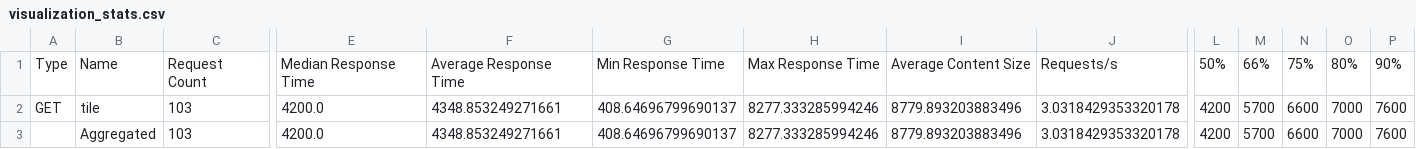
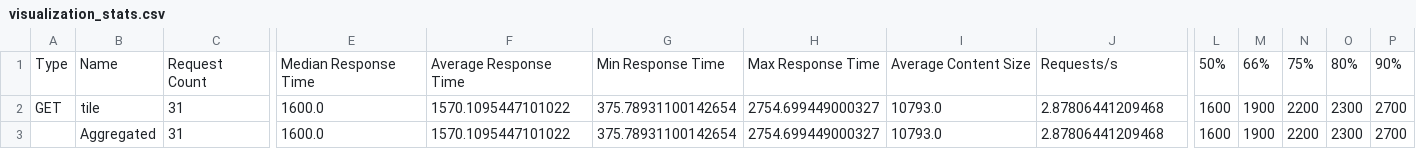
Before and after one commit to MarcelCode/rastless-benchmarks, a CSV file: benchmark_results/rasdaman/visualization_stats.csv, drawn as a sheet; only a part is shown, gaps mark what is left out; the diff covers the shown part only; the diff names each change by its address in the sheet, - before the commit and + after, or states it on an @@ line.

```diff
--- a/benchmark_results/rasdaman/visualization_stats.csv
+++ b/benchmark_results/rasdaman/visualization_stats.csv
-C2:C3: 103
+C2:C3: 31
-E2:E3: 4200.0
+E2:E3: 1600.0
-F2:F3: 4348.853249271661
+F2:F3: 1570.1095447101022
-G2:G3: 408.64696799690137
+G2:G3: 375.78931100142654
-H2:H3: 8277.333285994246
+H2:H3: 2754.699449000327
-I2:I3: 8779.893203883496
+I2:I3: 10793.0
-J2:J3: 3.0318429353320178
+J2:J3: 2.87806441209468
-L2:L3: 4200
+L2:L3: 1600
-M2:M3: 5700
+M2:M3: 1900
-N2:N3: 6600
+N2:N3: 2200
-O2:O3: 7000
+O2:O3: 2300
-P2:P3: 7600
+P2:P3: 2700
```
Also changed, not shown: 12 edited cells elsewhere in this file, benchmark_results/rasdaman/visualization_stats_history.csv, benchmark_results/rasdaman_local/visualization_stats.csv, 3 other files.
